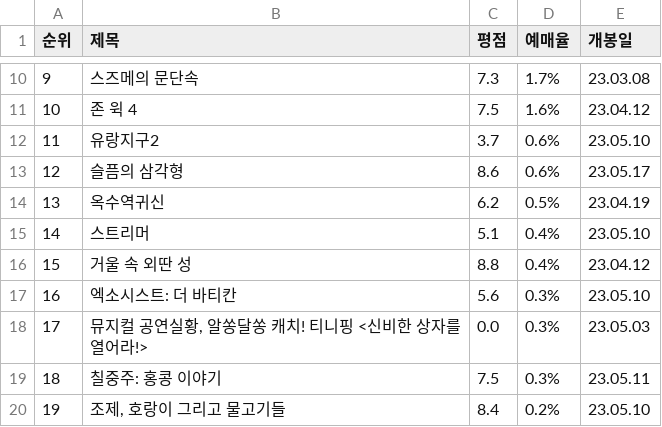
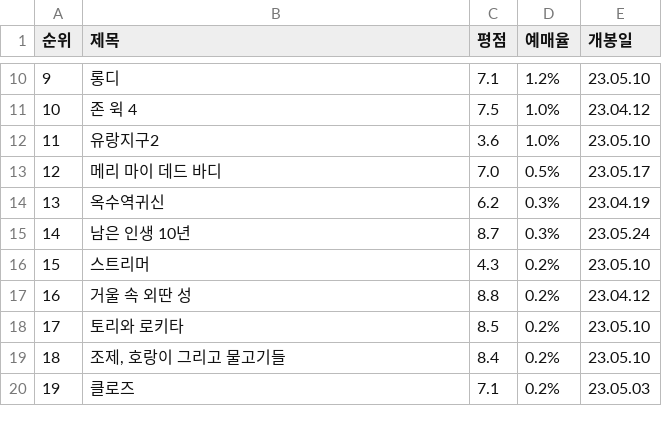
Before and after one commit to leegyurye/allnew, a CSV file: python/pythonDataProcess/daumMovie.csv, drawn as a sheet; only a part is shown, gaps mark what is left out; the diff covers the shown part only.

Commit message:
python

```diff
--- a/python/pythonDataProcess/daumMovie.csv
+++ b/python/pythonDataProcess/daumMovie.csv
@@ -10,11 +10,11 @@
-9,스즈메의 문단속,7.3,1.7%,23.03.08
-10,존 윅 4,7.5,1.6%,23.04.12
-11,유랑지구2,3.7,0.6%,23.05.10
-12,슬픔의 삼각형,8.6,0.6%,23.05.17
-13,옥수역귀신,6.2,0.5%,23.04.19
-14,스트리머,5.1,0.4%,23.05.10
-15,거울 속 외딴 성,8.8,0.4%,23.04.12
-16,엑소시스트: 더 바티칸,5.6,0.3%,23.05.10
-17,"뮤지컬 공연실황, 알쏭달쏭 캐치! 티니핑 <신비한 상자를 열어라!>",0.0,0.3%,23.05.03
-18,칠중주: 홍콩 이야기,7.5,0.3%,23.05.11
-19,"조제, 호랑이 그리고 물고기들",8.4,0.2%,23.05.10
+9,롱디,7.1,1.2%,23.05.10
+10,존 윅 4,7.5,1.0%,23.04.12
+11,유랑지구2,3.6,1.0%,23.05.10
+12,메리 마이 데드 바디,7.0,0.5%,23.05.17
+13,옥수역귀신,6.2,0.3%,23.04.19
+14,남은 인생 10년,8.7,0.3%,23.05.24
+15,스트리머,4.3,0.2%,23.05.10
+16,거울 속 외딴 성,8.8,0.2%,23.04.12
+17,토리와 로키타,8.5,0.2%,23.05.10
+18,"조제, 호랑이 그리고 물고기들",8.4,0.2%,23.05.10
+19,클로즈,7.1,0.2%,23.05.03
```
Also changed, not shown: 35 edited cells elsewhere in this file, 55 other files.
